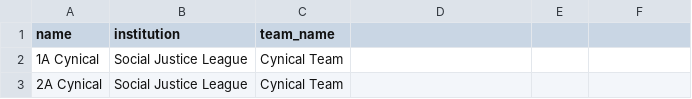
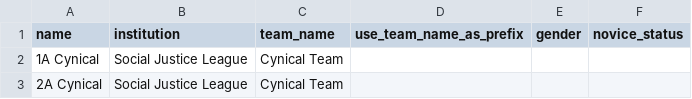
Before and after one commit to TabbycatDebate/tabbycat, a CSV file: data/dummy/speakers.csv, drawn as a sheet; only a part is shown; the diff names each change by its address in the sheet, - before the commit and + after, or states it on an @@ line.

Commit message:
Updated test data and importers with gender and novice status

```diff
--- a/data/dummy/speakers.csv
+++ b/data/dummy/speakers.csv
-D1: (empty)
+D1: use_team_name_as_prefix
-E1: (empty)
+E1: gender
-F1: (empty)
+F1: novice_status
```
Also changed, not shown: data/dummy/judges.csv, data/dummy2/speakers.csv, 2 other files.
